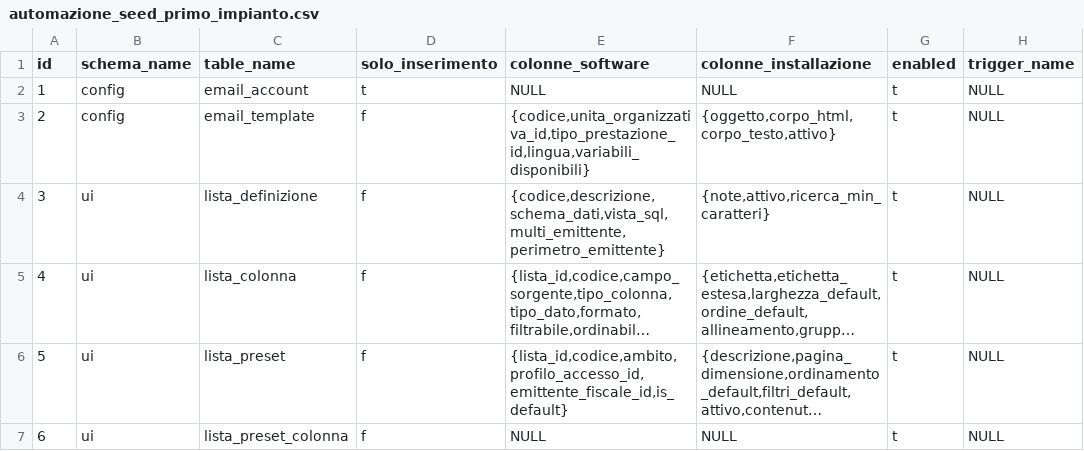
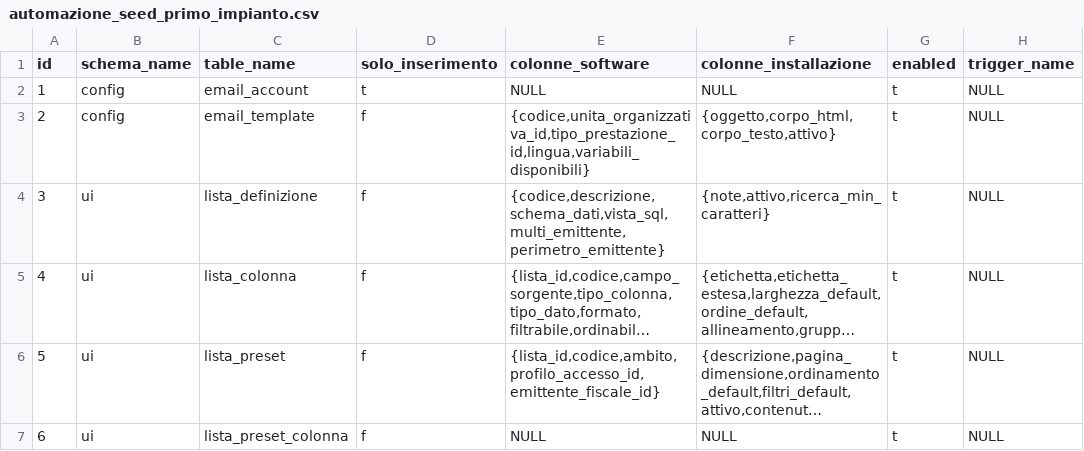
Before and after one commit to Tito-it/ZeroErp, a CSV file: db/changelog/migrations_v2/80_data/sql/dbops/automazione_seed_primo_impianto.csv, drawn as a sheet; only a part is shown; long unchanged cells end in …; the diff names each change by its address in the sheet, - before the commit and + after, or states it on an @@ line.

```diff
--- a/db/changelog/migrations_v2/80_data/sql/dbops/automazione_seed_primo_impianto.csv
+++ b/db/changelog/migrations_v2/80_data/sql/dbops/automazione_seed_primo_impianto.csv
-E6 (colonne_software): {lista_id,codice,ambito,profilo_accesso_id,emittente_fiscale_id,is_default}
+E6 (colonne_software): {lista_id,codice,ambito,profilo_accesso_id,emittente_fiscale_id}
```
Also changed, not shown: db/changelog/migrations_v2/80_data/sql/ui/dashboard_preset.csv, db/changelog/migrations_v2/80_data/sql/ui/lista_preset.csv, 51 other files.
